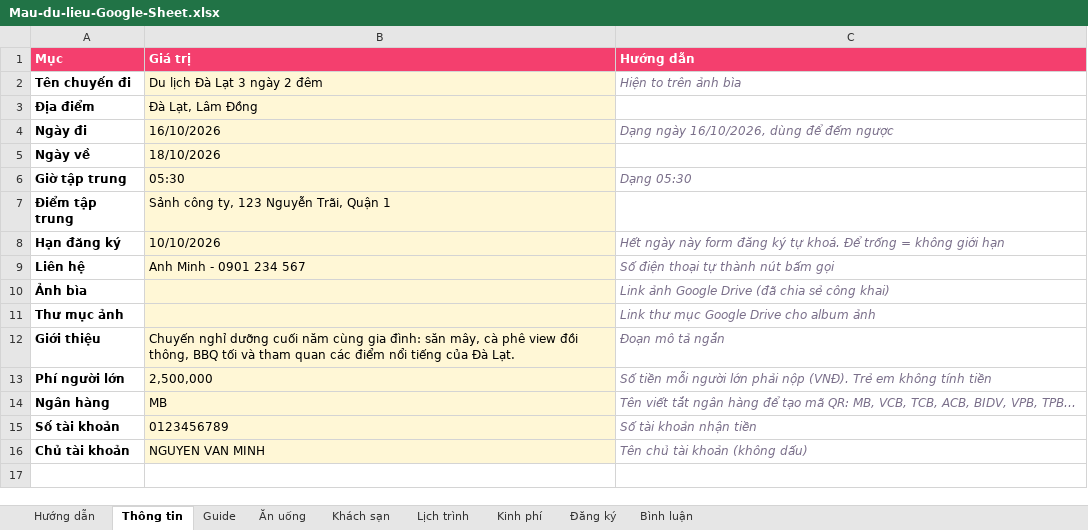
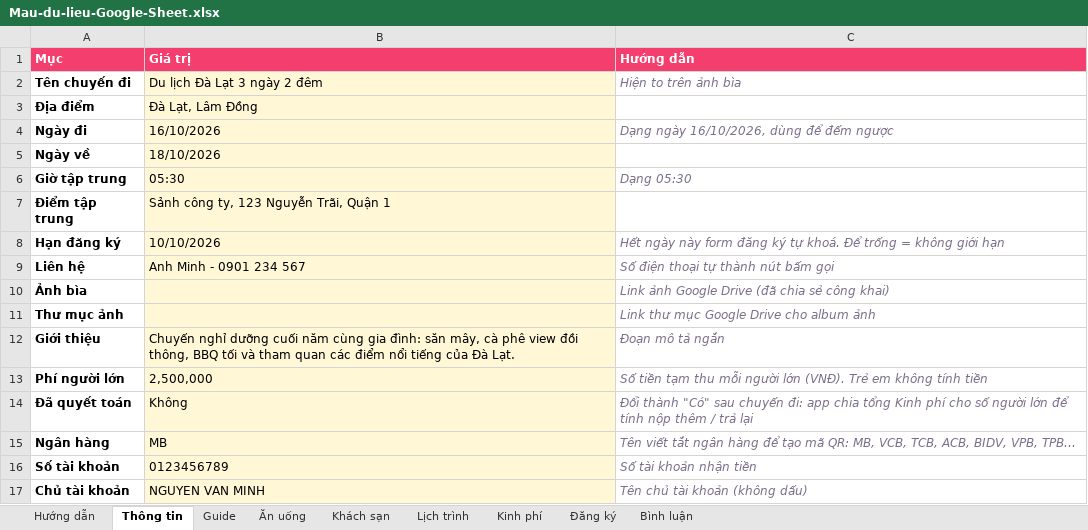
Before and after one commit to KhaiTV2171999/Travel, an Excel workbook: Mau-du-lieu-Google-Sheet.xlsx, sheet Thông tin, drawn as a sheet; values as stored, in another font and other column widths than the file's, no borders; the diff names each change by its address in the sheet, - before the commit and + after, or states it on an @@ line.

```diff
--- a/Mau-du-lieu-Google-Sheet.xlsx (sheet Thông tin)
+++ b/Mau-du-lieu-Google-Sheet.xlsx (sheet Thông tin)
-C13 (Hướng dẫn): Số tiền mỗi người lớn phải nộp (VNĐ). Trẻ…
+C13 (Hướng dẫn): Số tiền tạm thu mỗi người lớn (VNĐ). Trẻ…
+row 14: Đã quyết toán | Không | Đổi thành "Có" sau chuyến đi: app chia tổng Kinh phí cho số người lớn để tính nộp thêm / trả lại
```
Also changed, not shown: 5 other files.
